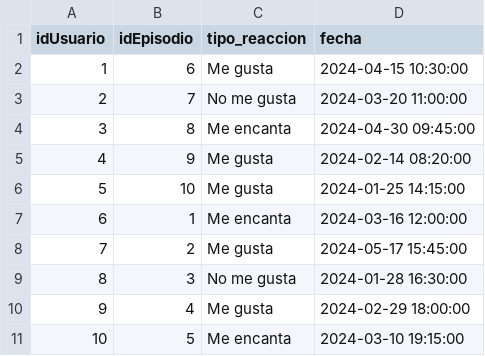
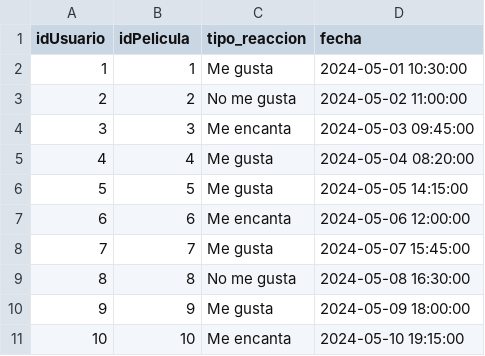
Before and after one commit to ntlg72/Actividad_8, a CSV file: ReaccionaAp.csv (was ReaccionaAe.csv), drawn as a sheet.

Commit message:
Rename ReaccionaA.csv to ReaccionaAp.csv

```diff
--- a/ReaccionaAe.csv
+++ b/ReaccionaAp.csv
@@ -1,11 +1,11 @@
-idUsuario,	idEpisodio,	tipo_reaccion,	fecha
-1,	6	,Me gusta	,2024-04-15 10:30:00
-2,	7	,No me gusta,	2024-03-20 11:00:00
-3,	8	,Me encanta	,2024-04-30 09:45:00
-4,	9	,Me gusta	,2024-02-14 08:20:00
-5,	10	,Me gusta	,2024-01-25 14:15:00
-6,	1	,Me encanta,	2024-03-16 12:00:00
-7,	2	,Me gusta	,2024-05-17 15:45:00
-8,	3	,No me gusta,	2024-01-28 16:30:00
-9,	4	,Me gusta	,2024-02-29 18:00:00
-10,	5	,Me encanta,	2024-03-10 19:15:00
+idUsuario,	idPelicula,	tipo_reaccion,	fecha
+1,	1	,Me gusta	,2024-05-01 10:30:00
+2,	2	,No me gusta,	2024-05-02 11:00:00
+3,	3	,Me encanta	,2024-05-03 09:45:00
+4,	4	,Me gusta	,2024-05-04 08:20:00
+5,	5	,Me gusta	,2024-05-05 14:15:00
+6,	6	,Me encanta,	2024-05-06 12:00:00
+7,	7	,Me gusta	,2024-05-07 15:45:00
+8,	8	,No me gusta,	2024-05-08 16:30:00
+9,	9	,Me gusta	,2024-05-09 18:00:00
+10,	10	,Me encanta,	2024-05-10 19:15:00
```
